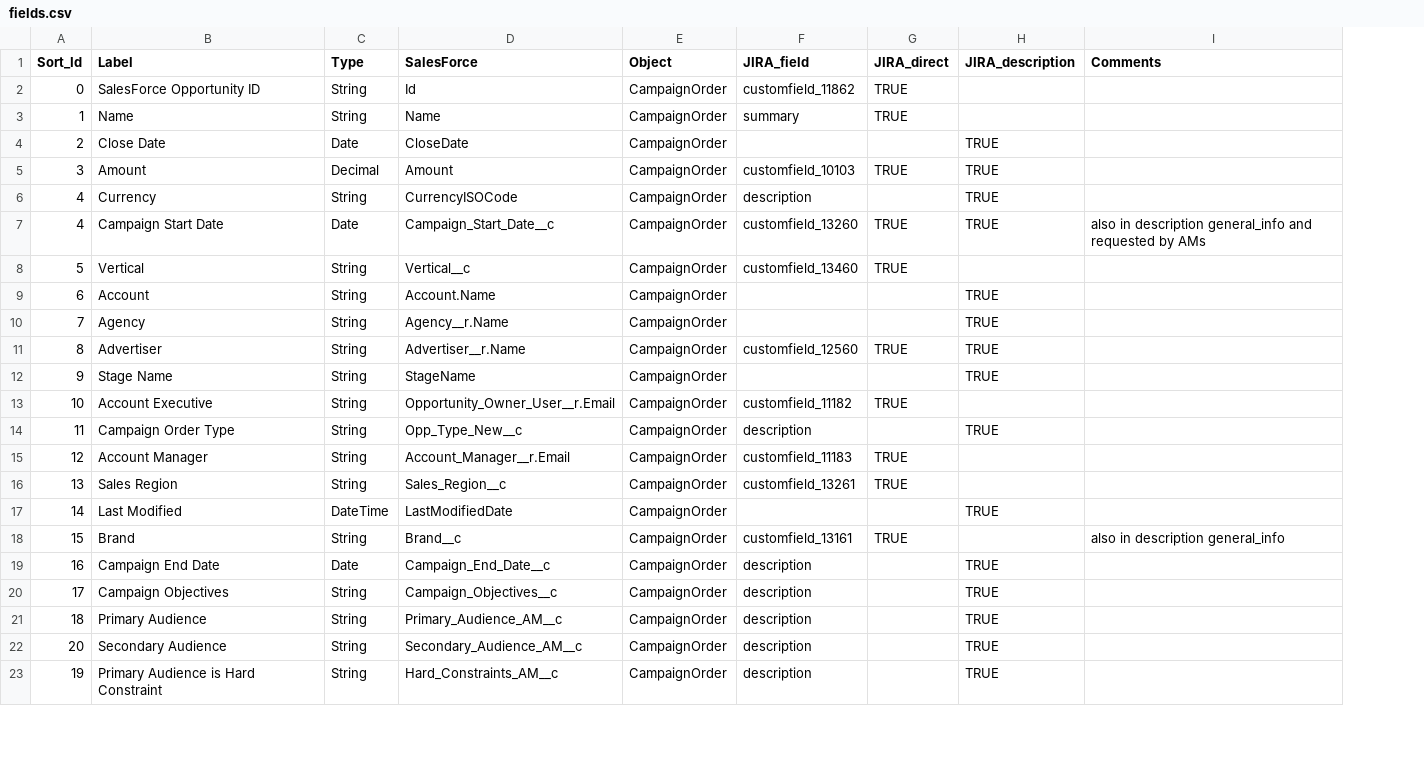
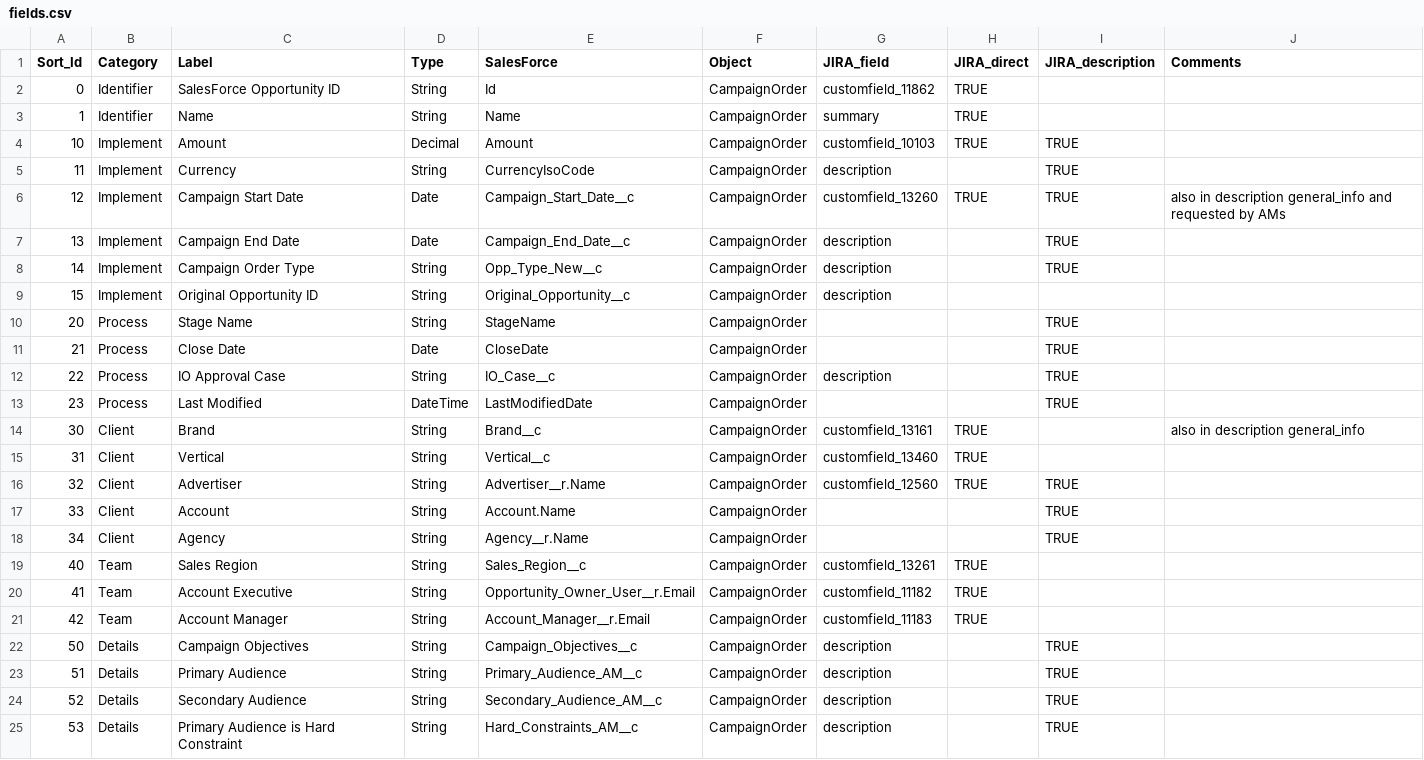
Before and after one commit to posthum4/icf-on-rails, a CSV file: db/fields.csv, drawn as a sheet; only a part is shown; removed rows and columns are numbered as before the commit, all else as after; the diff covers the shown part only; the diff names each change by its address in the sheet, - before the commit and + after, or states it on an @@ line.

Commit message:
Rearranged order of fields in CSV so that they make more logical sense

```diff
--- a/db/fields.csv
+++ b/db/fields.csv
+column B (Category), rows 2-6: Identifier | Identifier | Implement | Implement | Implement; row 15: Client; rows 17-18: Client | Client; rows 20-25: Team | Team | Details | Details | Details | Details
-row 4: 2 | Close Date | Date | CloseDate | CampaignOrder |  |  | TRUE
-A4 (Sort_Id): 3
+A4 (Sort_Id): 10
-A5 (Sort_Id): 4
+A5 (Sort_Id): 11
-E5 (SalesForce): CurrencyISOCode
+E5 (SalesForce): CurrencyIsoCode
-A6 (Sort_Id): 4
+A6 (Sort_Id): 12
+row 7: 13 | Implement | Campaign End Date | Date | Campaign_End_Date__c | CampaignOrder | description |  | TRUE
+row 8: 14 | Implement | Campaign Order Type | String | Opp_Type_New__c | CampaignOrder | description |  | TRUE
+row 9: 15 | Implement | Original Opportunity ID | String | Original_Opportunity__c | CampaignOrder | description
+row 10: 20 | Process | Stage Name | String | StageName | CampaignOrder |  |  | TRUE
+row 11: 21 | Process | Close Date | Date | CloseDate | CampaignOrder |  |  | TRUE
+row 12: 22 | Process | IO Approval Case | String | IO_Case__c | CampaignOrder | description |  | TRUE
+row 13: 23 | Process | Last Modified | DateTime | LastModifiedDate | CampaignOrder |  |  | TRUE
+row 14: 30 | Client | Brand | String | Brand__c | CampaignOrder | customfield_13161 | TRUE |  | also in description general_info
-A15 (Sort_Id): 5
+A15 (Sort_Id): 31
+row 16: 32 | Client | Advertiser | String | Advertiser__r.Name | CampaignOrder | customfield_12560 | TRUE | TRUE
-A17 (Sort_Id): 6
+A17 (Sort_Id): 33
-A18 (Sort_Id): 7
+A18 (Sort_Id): 34
-row 11: 8 | Advertiser | String | Advertiser__r.Name | CampaignOrder | customfield_12560 | TRUE | TRUE
-row 12: 9 | Stage Name | String | StageName | CampaignOrder |  |  | TRUE
+row 19: 40 | Team | Sales Region | String | Sales_Region__c | CampaignOrder | customfield_13261 | TRUE
-A20 (Sort_Id): 10
+A20 (Sort_Id): 41
-row 14: 11 | Campaign Order Type | String | Opp_Type_New__c | CampaignOrder | description |  | TRUE
-A21 (Sort_Id): 12
+A21 (Sort_Id): 42
-row 16: 13 | Sales Region | String | Sales_Region__c | CampaignOrder | customfield_13261 | TRUE
-row 17: 14 | Last Modified | DateTime | LastModifiedDate | CampaignOrder |  |  | TRUE
-row 18: 15 | Brand | String | Brand__c | CampaignOrder | customfield_13161 | TRUE |  | also in description general_info
-row 19: 16 | Campaign End Date | Date | Campaign_End_Date__c | CampaignOrder | description |  | TRUE
-A22 (Sort_Id): 17
+A22 (Sort_Id): 50
-A23 (Sort_Id): 18
+A23 (Sort_Id): 51
-A24 (Sort_Id): 20
+A24 (Sort_Id): 52
-A25 (Sort_Id): 19
+A25 (Sort_Id): 53
```
Also changed, not shown: 2 removed rows and 15 edited cells elsewhere in this file, 2 other files.
